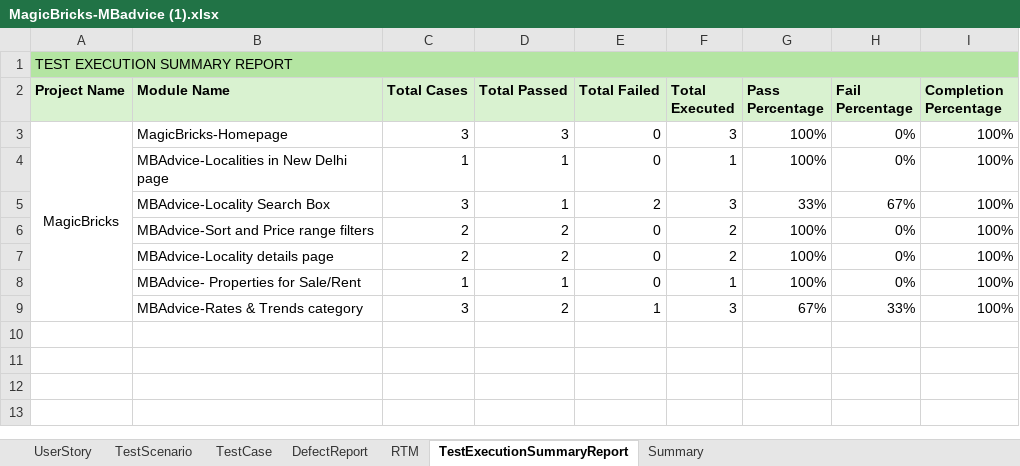
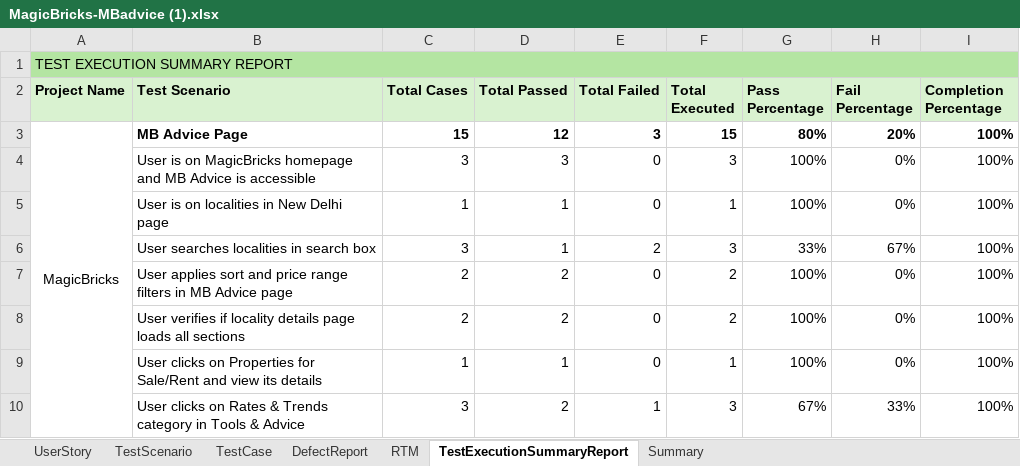
Before and after one commit to M-Sravani-18/MagicBricks, an Excel workbook: MagicBricks-MBadvice (1).xlsx, sheet TestExecutionSummaryReport, drawn as a sheet; values as stored, in another font and other column widths than the file's, no borders; removed rows and columns are numbered as before the commit, all else as after; the diff names each change by its address in the sheet, - before the commit and + after, or states it on an @@ line.

Commit message:
"MBAdvice"

```diff
--- a/MagicBricks-MBadvice (1).xlsx (sheet TestExecutionSummaryReport)
+++ b/MagicBricks-MBadvice (1).xlsx (sheet TestExecutionSummaryReport)
-B2: Module Name
+B2: Test Scenario
+row 3: MagicBricks | MB Advice Page | 15 | 12 | 3 | 15 | 80% | 20% | 100%
-A4 (Project Name): MagicBricks
+A4 (Project Name): (empty)
-A3:A9 merged
-B4 (Test Scenario): MagicBricks-Homepage
+B4 (Test Scenario): User is on MagicBricks homepage and MB Advice is accessible
-B5 (Test Scenario): MBAdvice-Localities in New Delhi page
+B5 (Test Scenario): User is on localities in New Delhi page
-B6 (Test Scenario): MBAdvice-Locality Search Box
+B6 (Test Scenario): User searches localities in search box
-B7 (Test Scenario): MBAdvice-Sort and Price range filters
+B7 (Test Scenario): User applies sort and price range filters in MB Advice page
-B8 (Test Scenario): MBAdvice-Locality details page
+B8 (Test Scenario): User verifies if locality details page loads all sections
-B9 (Test Scenario): MBAdvice- Properties for Sale/Rent
+B9 (Test Scenario): User clicks on Properties for Sale/Rent and view its details
-B10 (Test Scenario): MBAdvice-Rates & Trends category
+B10 (Test Scenario): User clicks on Rates & Trends category in Tools & Advice
```
Also changed, not shown: sheet DefectReport, sheet TestCase, sheet UserStory, sheet TestScenario, sheet Summary, hidden cells.
